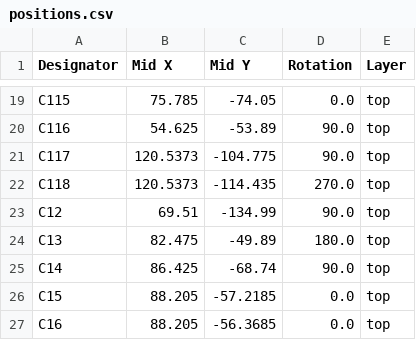
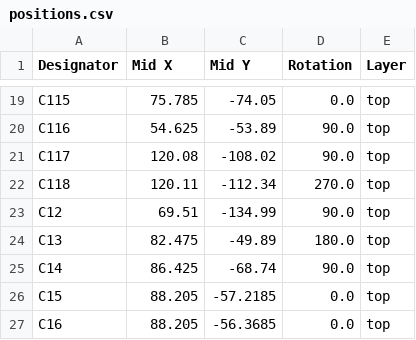
Before and after one commit to SomethingFourier/SDR-Receiver, a CSV file: discrete-receiver/production/positions.csv, drawn as a sheet; only a part is shown, gaps mark what is left out.

```diff
--- a/discrete-receiver/production/positions.csv
+++ b/discrete-receiver/production/positions.csv
@@ -20,4 +20,4 @@ C115,75.785,-74.05,0.0,top
 C116,54.625,-53.89,90.0,top
-C117,120.5373,-104.775,90.0,top
-C118,120.5373,-114.435,270.0,top
+C117,120.08,-108.02,90.0,top
+C118,120.11,-112.34,270.0,top
 C12,69.51,-134.99,90.0,top
```
Also changed, not shown: 10 other files.
